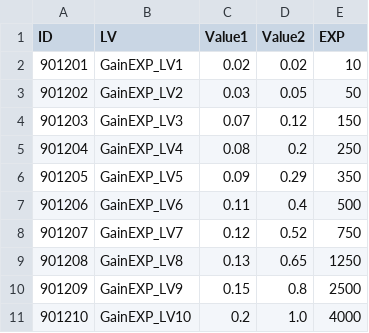
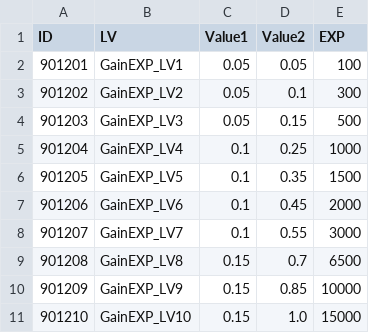
Before and after one commit to kupka05/Project_DR_KHT, a CSV file: Project_DR/Assets/Resources/Upgrade_PC_GainEXP_Table.csv, drawn as a sheet.

```diff
--- a/Project_DR/Assets/Resources/Upgrade_PC_GainEXP_Table.csv
+++ b/Project_DR/Assets/Resources/Upgrade_PC_GainEXP_Table.csv
@@ -1,11 +1,11 @@
 ID,LV,Value1,Value2,EXP
-901201,GainEXP_LV1,0.02,0.02,10
-901202,GainEXP_LV2,0.03,0.05,50
-901203,GainEXP_LV3,0.07,0.12,150
-901204,GainEXP_LV4,0.08,0.2,250
-901205,GainEXP_LV5,0.09,0.29,350
-901206,GainEXP_LV6,0.11,0.4,500
-901207,GainEXP_LV7,0.12,0.52,750
-901208,GainEXP_LV8,0.13,0.65,1250
-901209,GainEXP_LV9,0.15,0.8,2500
-901210,GainEXP_LV10,0.2,1.0,4000
+901201,GainEXP_LV1,0.05,0.05,100
+901202,GainEXP_LV2,0.05,0.1,300
+901203,GainEXP_LV3,0.05,0.15,500
+901204,GainEXP_LV4,0.1,0.25,1000
+901205,GainEXP_LV5,0.1,0.35,1500
+901206,GainEXP_LV6,0.1,0.45,2000
+901207,GainEXP_LV7,0.1,0.55,3000
+901208,GainEXP_LV8,0.15,0.7,6500
+901209,GainEXP_LV9,0.15,0.85,10000
+901210,GainEXP_LV10,0.15,1.0,15000
```
Also changed, not shown: Project_DR/Assets/Resources/Monster_Table.csv, Project_DR/Assets/Resources/SkillEffect_Table.csv, 24 other files.
